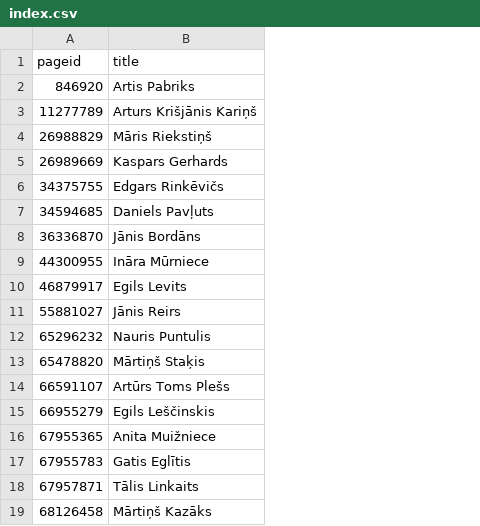
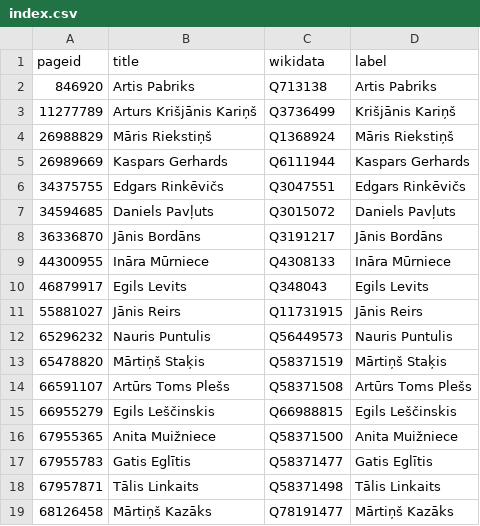
Before and after one commit to every-politician-scrapers/latvia-cabinet, a CSV file: enwiki/index.csv, drawn as a sheet; the diff names each change by its address in the sheet, - before the commit and + after, or states it on an @@ line.

```diff
--- a/enwiki/index.csv
+++ b/enwiki/index.csv
+column C (wikidata), rows 2-19: Q713138 | Q3736499 | Q1368924 | Q6111944 | Q3047551 | Q3015072 | Q3191217 | Q4308133 | Q348043 | Q11731915 | Q56449573 | Q58371519 | Q58371508 | Q66988815 | Q58371500 | Q58371477 | Q58371498 | Q78191477
+column D (label), rows 2-19: Artis Pabriks | Krišjānis Kariņš | Māris Riekstiņš | Kaspars Gerhards | Edgars Rinkēvičs | Daniels Pavļuts | Jānis Bordāns | Ināra Mūrniece | Egils Levits | Jānis Reirs | Nauris Puntulis | Mārtiņš Staķis | Artūrs Toms Plešs | Egils Leščinskis | Anita Muižniece | Gatis Eglītis | Tālis Linkaits | Mārtiņš Kazāks
```
Also changed, not shown: 18 other files.
